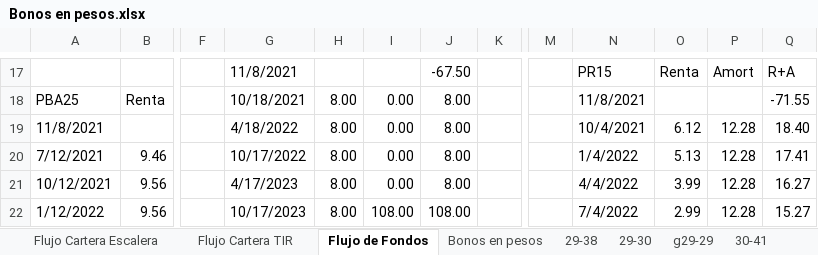
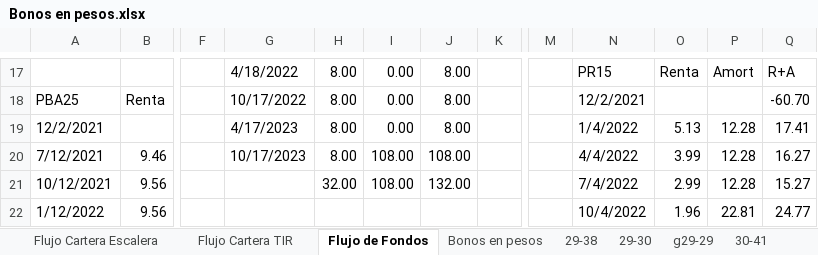
Before and after one commit to alferrelli/Excel-Bonos, an Excel workbook: Bonos en pesos.xlsx, sheet Flujo de Fondos, drawn as a sheet; only a part is shown, gaps mark what is left out; values as stored, in another font and other column widths than the file's, no cell formats; the diff covers the shown part only; the diff names each change by its address in the sheet, - before the commit and + after, or states it on an @@ line.

```diff
--- a/Bonos en pesos.xlsx (sheet Flujo de Fondos)
+++ b/Bonos en pesos.xlsx (sheet Flujo de Fondos)
-G17: 11/8/2021
+G17: 4/18/2022
-H17: (empty)
+H17: 8.00
-I17: (empty)
+I17: 0.00
-J17: -67.50
+J17: 8.00
-G18: 10/18/2021
+G18: 10/17/2022
-N18: 11/8/2021
+N18: 12/2/2021
-Q18: -71.55
+Q18: -60.70
-A19: 11/8/2021
+A19: 12/2/2021
-G19: 4/18/2022
+G19: 4/17/2023
-N19: 10/4/2021
+N19: 1/4/2022
-O19: 6.12
+O19: 5.13
-Q19: 18.40
+Q19: 17.41
-G20: 10/17/2022
+G20: 10/17/2023
-I20:I21: 0.00
+I20:I21: 108.00
-J20: 8.00
+J20: 108.00
-N20: 1/4/2022
+N20: 4/4/2022
-O20: 5.13
+O20: 3.99
-Q20: 17.41
+Q20: 16.27
-G21: 4/17/2023
+G21: (empty)
-H21: 8.00
+H21: 32.00
-J21: 8.00
+J21: 132.00
-N21: 4/4/2022
+N21: 7/4/2022
-O21: 3.99
+O21: 2.99
-Q21: 16.27
+Q21: 15.27
-G22: 10/17/2023
+G22: (empty)
-H22: 8.00
+H22: (empty)
-I22: 108.00
+I22: (empty)
-J22: 108.00
+J22: (empty)
-N22: 7/4/2022
+N22: 10/4/2022
-O22: 2.99
+O22: 1.96
-P22: 12.28
+P22: 22.81
-Q22: 15.27
+Q22: 24.77
```
Also changed, not shown: 1 added row, 1 removed row and 68 edited cells elsewhere in this sheet, sheet Flujo Cartera Escalera, cell formats, formulas that keep their value, Bonos en dolares.xlsm.
